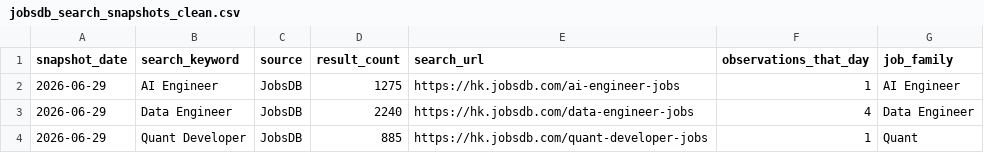
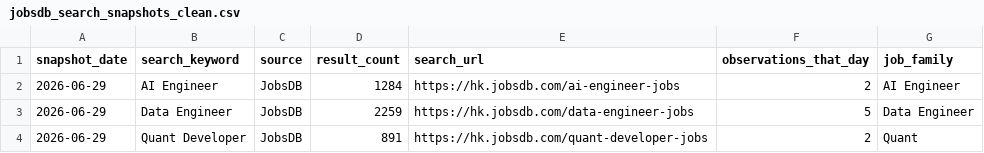
Before and after one commit to rickypang0219/HongKongTechJobsDashboard, a CSV file: data/processed/jobsdb_search_snapshots_clean.csv, drawn as a sheet.

```diff
--- a/data/processed/jobsdb_search_snapshots_clean.csv
+++ b/data/processed/jobsdb_search_snapshots_clean.csv
@@ -1,4 +1,4 @@
 snapshot_date,search_keyword,source,result_count,search_url,observations_that_day,job_family
-2026-06-29,AI Engineer,JobsDB,1275,https://hk.jobsdb.com/ai-engineer-jobs,1,AI Engineer
-2026-06-29,Data Engineer,JobsDB,2240,https://hk.jobsdb.com/data-engineer-jobs,4,Data Engineer
-2026-06-29,Quant Developer,JobsDB,885,https://hk.jobsdb.com/quant-developer-jobs,1,Quant
+2026-06-29,AI Engineer,JobsDB,1284,https://hk.jobsdb.com/ai-engineer-jobs,2,AI Engineer
+2026-06-29,Data Engineer,JobsDB,2259,https://hk.jobsdb.com/data-engineer-jobs,5,Data Engineer
+2026-06-29,Quant Developer,JobsDB,891,https://hk.jobsdb.com/quant-developer-jobs,2,Quant
```
Also changed, not shown: data/raw/jobsdb_search_snapshots.csv, 2 other files.
